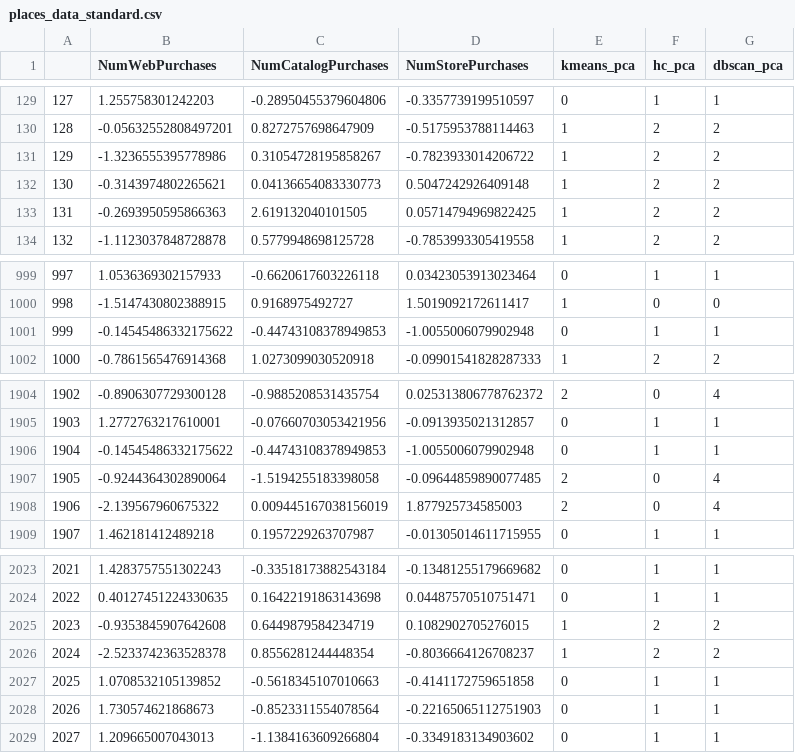
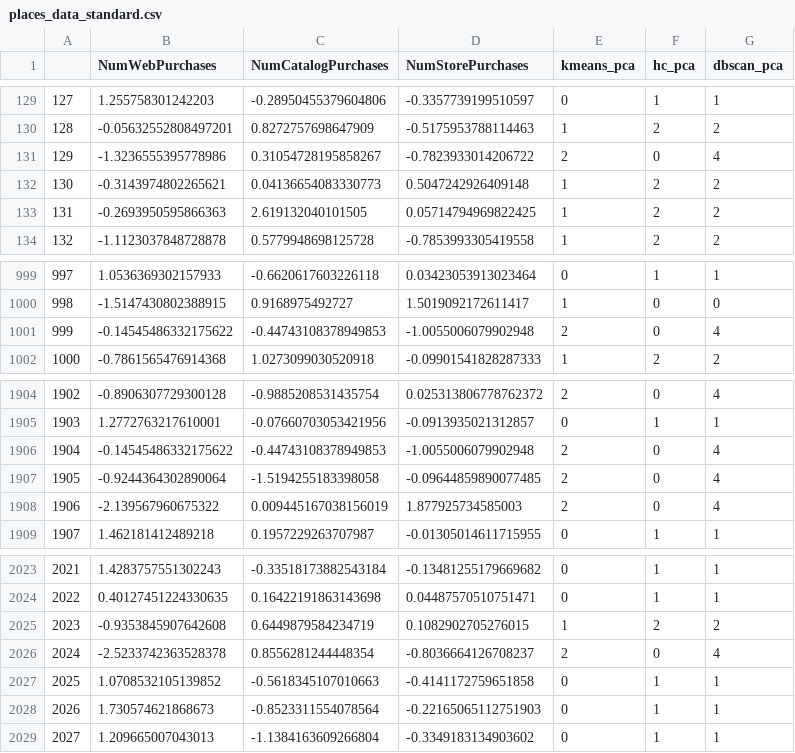
Before and after one commit to marlon-cooh/clustering, a CSV file: customer_analysis/datasets/places_data_standard.csv, drawn as a sheet; only a part is shown, gaps mark what is left out.

Commit message:
(build) 1-customer_clustering_tunning.ipynb > changes in DBSCAN palette, places and promos must be clustered. (build) 2-customer_clustering_analysis.ipynb > plot_clusters is deprecated, instead, specific analysis will be conducted for each model and feature.

```diff
--- a/customer_analysis/datasets/places_data_standard.csv
+++ b/customer_analysis/datasets/places_data_standard.csv
@@ -130,3 +130,3 @@
 128,-0.05632552808497201,0.8272757698647909,-0.5175953788114463,1,2,2
-129,-1.3236555395778986,0.31054728195858267,-0.7823933014206722,1,2,2
+129,-1.3236555395778986,0.31054728195858267,-0.7823933014206722,2,0,4
 130,-0.3143974802265621,0.04136654083330773,0.5047242926409148,1,2,2
@@ -1000,3 +1000,3 @@
 998,-1.5147430802388915,0.9168975492727,1.5019092172611417,1,0,0
-999,-0.14545486332175622,-0.44743108378949853,-1.0055006079902948,0,1,1
+999,-0.14545486332175622,-0.44743108378949853,-1.0055006079902948,2,0,4
 1000,-0.7861565476914368,1.0273099030520918,-0.09901541828287333,1,2,2
@@ -1905,3 +1905,3 @@
 1903,1.2772763217610001,-0.07660703053421956,-0.0913935021312857,0,1,1
-1904,-0.14545486332175622,-0.44743108378949853,-1.0055006079902948,0,1,1
+1904,-0.14545486332175622,-0.44743108378949853,-1.0055006079902948,2,0,4
 1905,-0.9244364302890064,-1.5194255183398058,-0.09644859890077485,2,0,4
@@ -2025,3 +2025,3 @@
 2023,-0.9353845907642608,0.6449879584234719,0.1082902705276015,1,2,2
-2024,-2.5233742363528378,0.8556281244448354,-0.8036664126708237,1,2,2
+2024,-2.5233742363528378,0.8556281244448354,-0.8036664126708237,2,0,4
 2025,1.0708532105139852,-0.5618345107010663,-0.4141172759651858,0,1,1
```
Also changed, not shown: 2 other files.
